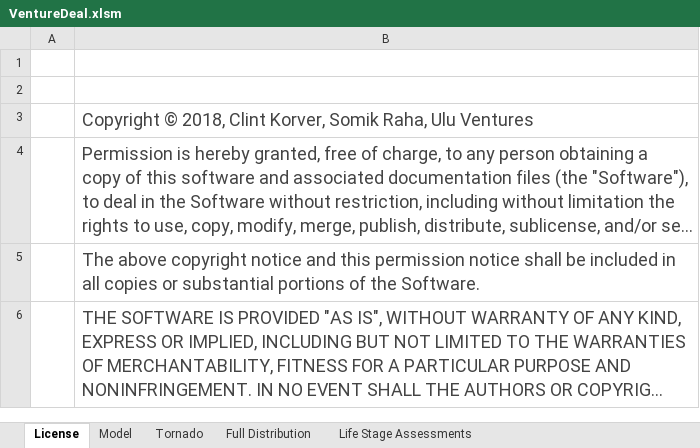
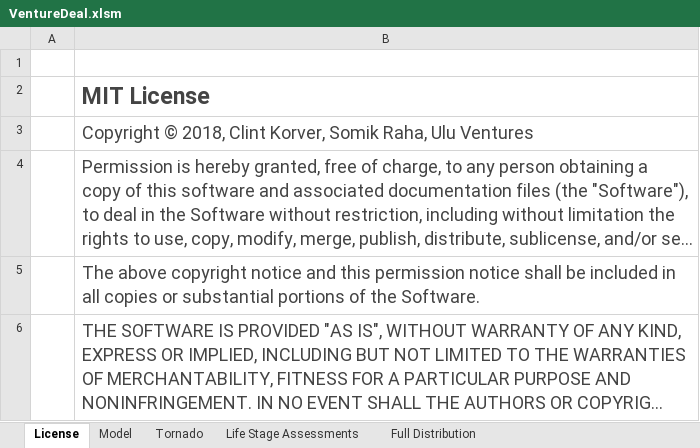
Before and after one commit to ulu-ventures/VCDA, an Excel workbook: spreadsheets/VentureDeal.xlsm, sheet License, drawn as a sheet; long unchanged cells end in …; values as stored, in another font and other column widths than the file's, no borders; the diff names each change by its address in the sheet, - before the commit and + after, or states it on an @@ line.

```diff
--- a/spreadsheets/VentureDeal.xlsm (sheet License)
+++ b/spreadsheets/VentureDeal.xlsm (sheet License)
@@ sheet tab order changed: License | Model | Tornado | Life Stage Assessments | Full Distribution @@
-B2: (empty)
+B2: MIT License
```
Also changed, not shown: sheet Tornado, sheet Full Distribution, sheet Model, sheet Life Stage Assessments, formulas that keep their value, charts or pictures.
